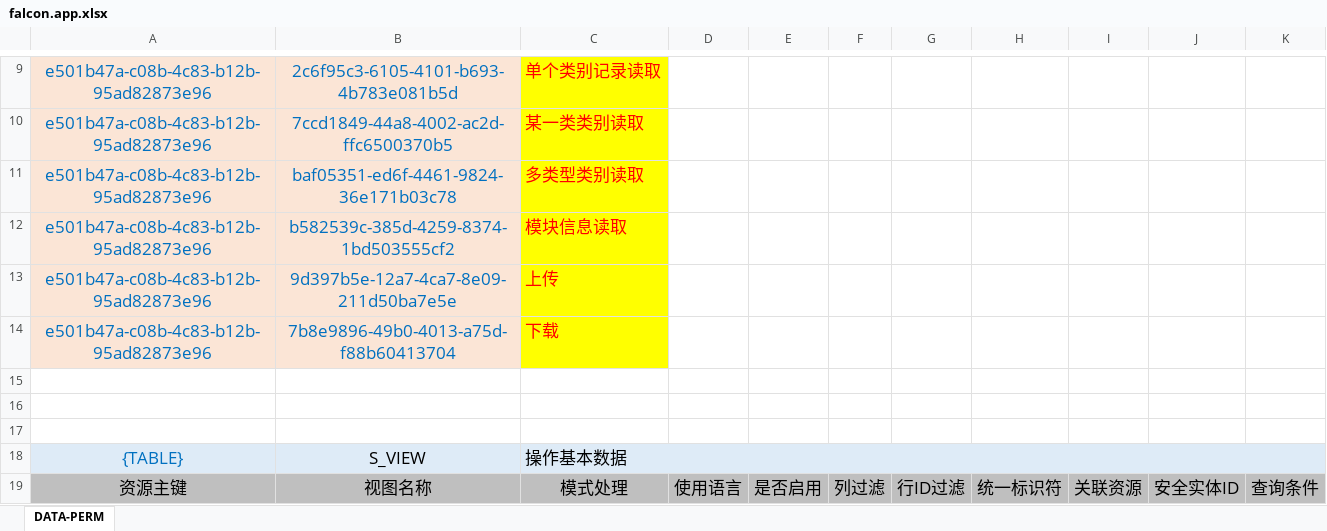
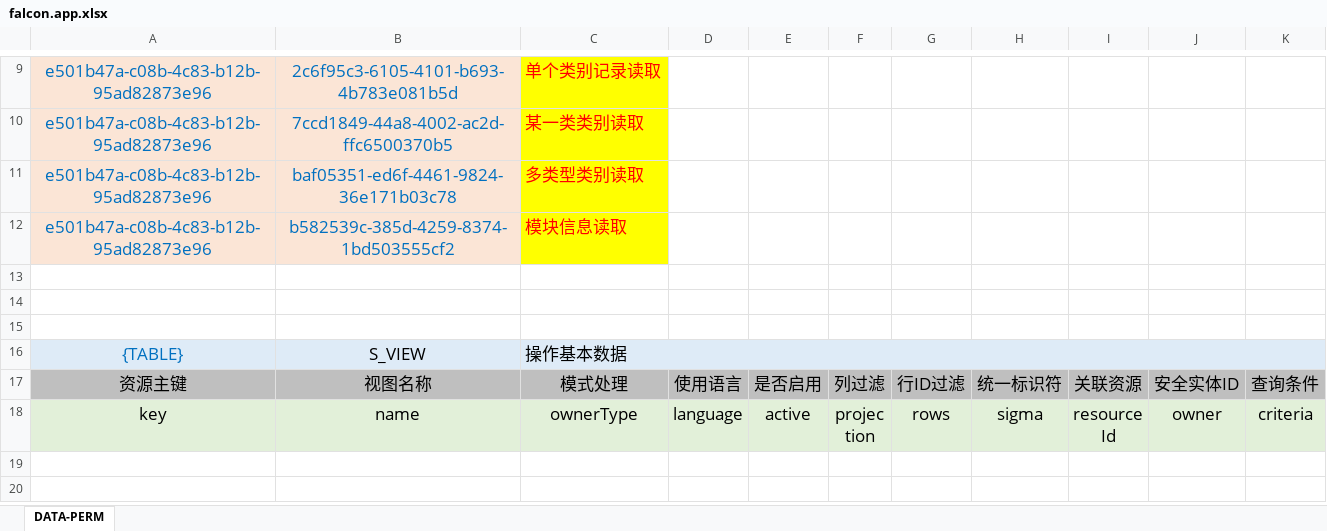
Before and after one commit to silentbalanceyh/vertx-ai, an Excel workbook: src/cab/perm/falcon.app.xlsx, sheet DATA-PERM, drawn as a sheet; only a part is shown, gaps mark what is left out; the shorter side is filled out with more unchanged rows; values as stored, in another font and other column widths than the file's, no borders; the diff names each change by its address in the sheet, - before the commit and + after, or states it on an @@ line.

```diff
--- a/src/cab/perm/falcon.app.xlsx (sheet DATA-PERM)
+++ b/src/cab/perm/falcon.app.xlsx (sheet DATA-PERM)
-row 13: e501b47a-c08b-4c83-b12b-95ad82873e96 | 9d397b5e-12a7-4ca7-8e09-211d50ba7e5e | 上传
-row 14: e501b47a-c08b-4c83-b12b-95ad82873e96 | 7b8e9896-49b0-4013-a75d-f88b60413704 | 下载
```
Also changed, not shown: src/cab/perm/falcon.system.workflow.xlsx, 1 other file.
